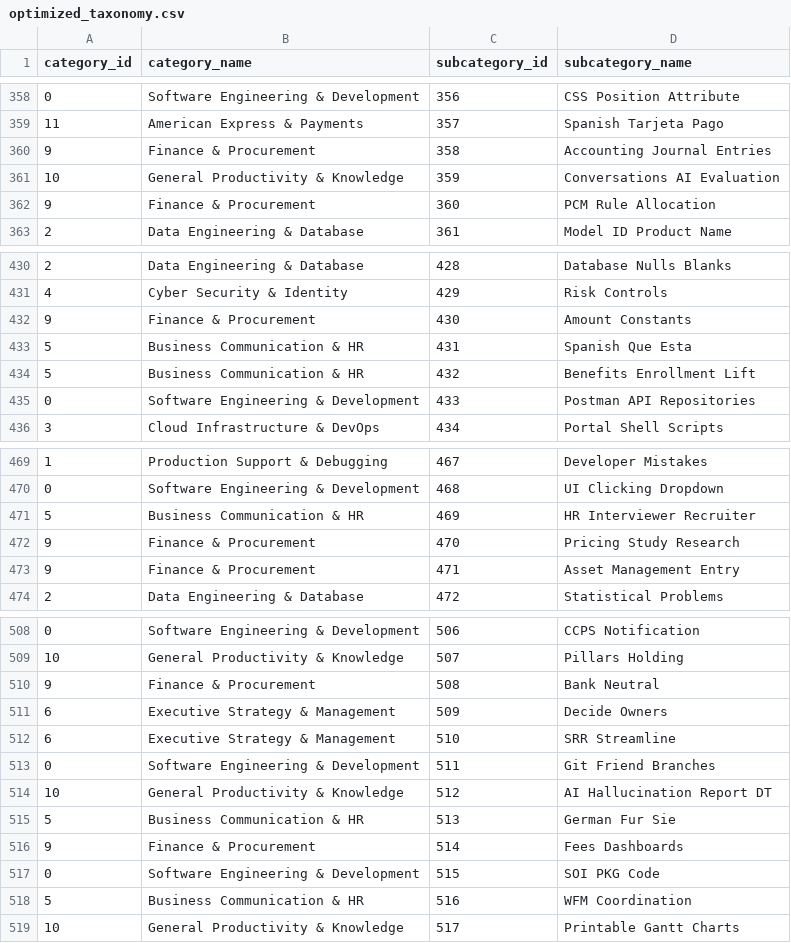
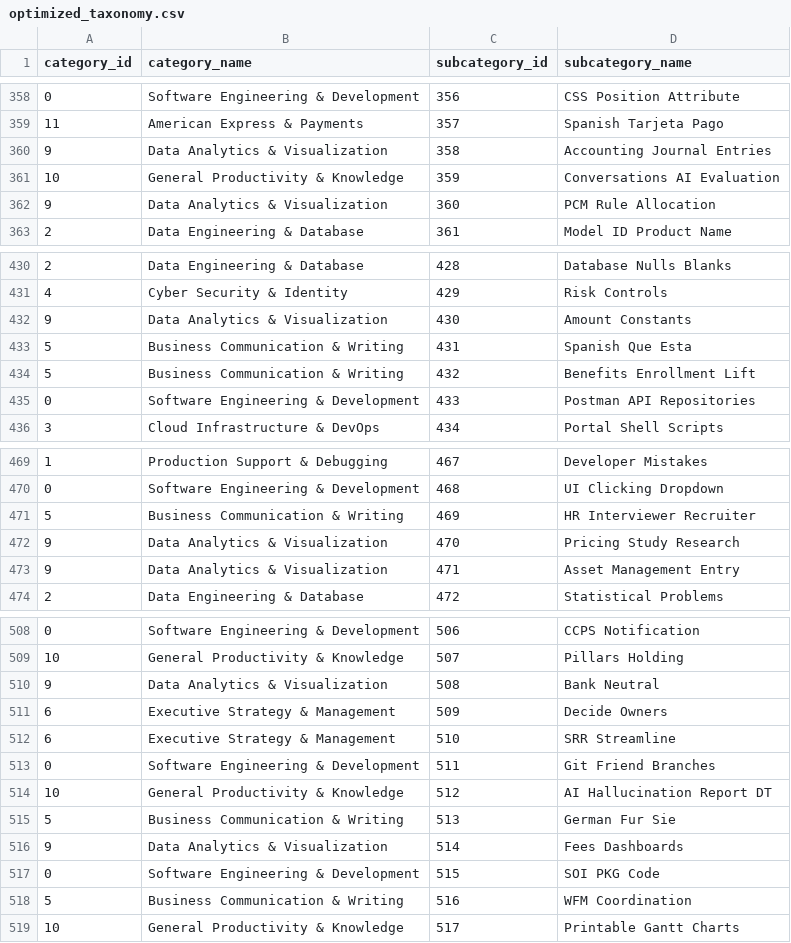
Before and after one commit to krishna-mk-0124/Prompt_Insights, a CSV file: AIObservatory/data/optimized_taxonomy.csv, drawn as a sheet; only a part is shown, gaps mark what is left out; the diff covers the shown part only.

Commit message:
Fix: Normalize taxonomy category names for consistency

```diff
--- a/AIObservatory/data/optimized_taxonomy.csv
+++ b/AIObservatory/data/optimized_taxonomy.csv
@@ -359,5 +359,5 @@ category_id,category_name,subcategory_id,subcategory_name
 11,American Express & Payments,357,Spanish Tarjeta Pago
-9,Finance & Procurement,358,Accounting Journal Entries
+9,Data Analytics & Visualization,358,Accounting Journal Entries
 10,General Productivity & Knowledge,359,Conversations AI Evaluation
-9,Finance & Procurement,360,PCM Rule Allocation
+9,Data Analytics & Visualization,360,PCM Rule Allocation
 2,Data Engineering & Database,361,Model ID Product Name
@@ -431,5 +431,5 @@ category_id,category_name,subcategory_id,subcategory_name
 4,Cyber Security & Identity,429,Risk Controls
-9,Finance & Procurement,430,Amount Constants
-5,Business Communication & HR,431,Spanish Que Esta
-5,Business Communication & HR,432,Benefits Enrollment Lift
+9,Data Analytics & Visualization,430,Amount Constants
+5,Business Communication & Writing,431,Spanish Que Esta
+5,Business Communication & Writing,432,Benefits Enrollment Lift
 0,Software Engineering & Development,433,Postman API Repositories
@@ -470,5 +470,5 @@ category_id,category_name,subcategory_id,subcategory_name
 0,Software Engineering & Development,468,UI Clicking Dropdown
-5,Business Communication & HR,469,HR Interviewer Recruiter
-9,Finance & Procurement,470,Pricing Study Research
-9,Finance & Procurement,471,Asset Management Entry
+5,Business Communication & Writing,469,HR Interviewer Recruiter
+9,Data Analytics & Visualization,470,Pricing Study Research
+9,Data Analytics & Visualization,471,Asset Management Entry
 2,Data Engineering & Database,472,Statistical Problems
@@ -509,3 +509,3 @@ category_id,category_name,subcategory_id,subcategory_name
 10,General Productivity & Knowledge,507,Pillars Holding
-9,Finance & Procurement,508,Bank Neutral
+9,Data Analytics & Visualization,508,Bank Neutral
 6,Executive Strategy & Management,509,Decide Owners
@@ -514,6 +514,6 @@ category_id,category_name,subcategory_id,subcategory_name
 10,General Productivity & Knowledge,512,AI Hallucination Report DT
-5,Business Communication & HR,513,German Fur Sie
-9,Finance & Procurement,514,Fees Dashboards
+5,Business Communication & Writing,513,German Fur Sie
+9,Data Analytics & Visualization,514,Fees Dashboards
 0,Software Engineering & Development,515,SOI PKG Code
-5,Business Communication & HR,516,WFM Coordination
+5,Business Communication & Writing,516,WFM Coordination
 10,General Productivity & Knowledge,517,Printable Gantt Charts
```
Also changed, not shown: 30 edited cells elsewhere in this file.
